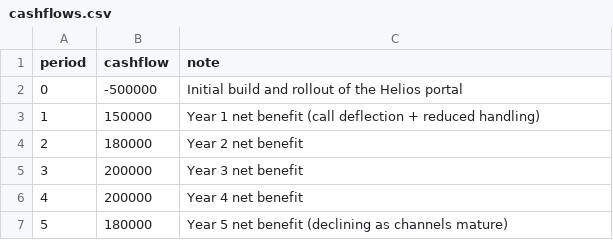
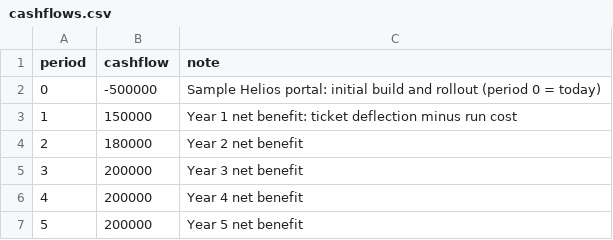
Before and after one commit to baconbro/Project-Management-Skills, a CSV file: .claude/skills/business-case/assets/cashflows.csv, drawn as a sheet.

```diff
--- a/.claude/skills/business-case/assets/cashflows.csv
+++ b/.claude/skills/business-case/assets/cashflows.csv
@@ -1,4 +1,4 @@
 period,cashflow,note
-0,-500000,Initial build and rollout of the Helios portal
-1,150000,Year 1 net benefit (call deflection + reduced handling)
+0,-500000,Sample Helios portal: initial build and rollout (period 0 = today)
+1,150000,Year 1 net benefit: ticket deflection minus run cost
 2,180000,Year 2 net benefit
@@ -6,2 +6,2 @@ period,cashflow,note
 4,200000,Year 4 net benefit
-5,180000,Year 5 net benefit (declining as channels mature)
+5,200000,Year 5 net benefit
```
Also changed, not shown: .claude/skills/project-schedule/assets/schedule-template.csv, .claude/skills/risk-register/assets/risk-register-template.csv, 37 other files.
